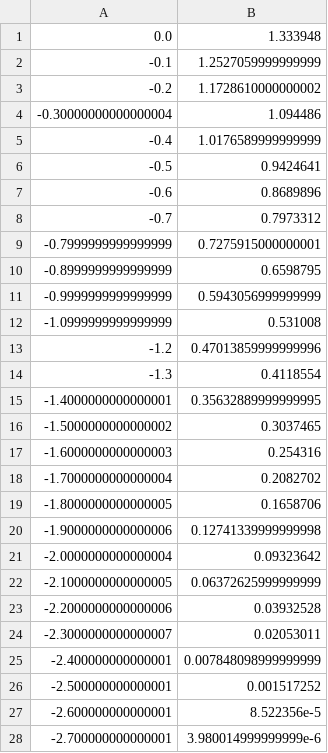
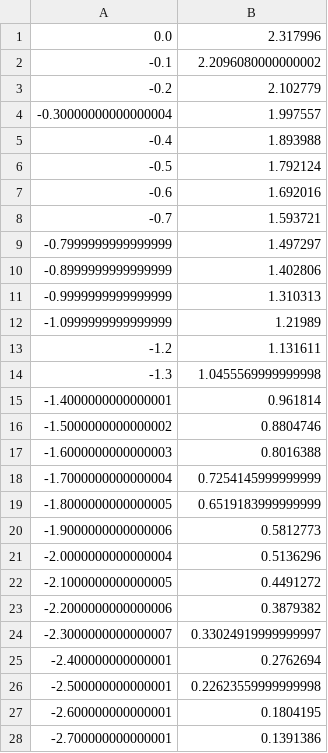
Before and after one commit to IanStafford/banjo-wombat, a CSV file: allNit/null.csv, drawn as a sheet; only a part is shown; the diff covers the shown part only.

```diff
--- a/allNit/null.csv
+++ b/allNit/null.csv
@@ -1,28 +1,28 @@
-0.0, 1.333948
--0.1, 1.2527059999999999
--0.2, 1.1728610000000002
--0.30000000000000004, 1.094486
--0.4, 1.0176589999999999
--0.5, 0.9424641
--0.6, 0.8689896
--0.7, 0.7973312
--0.7999999999999999, 0.7275915000000001
--0.8999999999999999, 0.6598795
--0.9999999999999999, 0.5943056999999999
--1.0999999999999999, 0.531008
--1.2, 0.47013859999999996
--1.3, 0.4118554
--1.4000000000000001, 0.35632889999999995
--1.5000000000000002, 0.3037465
--1.6000000000000003, 0.254316
--1.7000000000000004, 0.2082702
--1.8000000000000005, 0.1658706
--1.9000000000000006, 0.12741339999999998
--2.0000000000000004, 0.09323642
--2.1000000000000005, 0.06372625999999999
--2.2000000000000006, 0.03932528
--2.3000000000000007, 0.02053011
--2.400000000000001, 0.007848098999999999
--2.500000000000001, 0.001517252
--2.600000000000001, 8.522356e-5
--2.700000000000001, 3.980014999999999e-6
+0.0, 2.317996
+-0.1, 2.2096080000000002
+-0.2, 2.102779
+-0.30000000000000004, 1.997557
+-0.4, 1.893988
+-0.5, 1.792124
+-0.6, 1.692016
+-0.7, 1.593721
+-0.7999999999999999, 1.497297
+-0.8999999999999999, 1.402806
+-0.9999999999999999, 1.310313
+-1.0999999999999999, 1.21989
+-1.2, 1.131611
+-1.3, 1.0455569999999998
+-1.4000000000000001, 0.961814
+-1.5000000000000002, 0.8804746
+-1.6000000000000003, 0.8016388
+-1.7000000000000004, 0.7254145999999999
+-1.8000000000000005, 0.6519183999999999
+-1.9000000000000006, 0.5812773
+-2.0000000000000004, 0.5136296
+-2.1000000000000005, 0.4491272
+-2.2000000000000006, 0.3879382
+-2.3000000000000007, 0.33024919999999997
+-2.400000000000001, 0.2762694
+-2.500000000000001, 0.22623559999999998
+-2.600000000000001, 0.1804195
+-2.700000000000001, 0.1391386
```
Also changed, not shown: 13 edited cells elsewhere in this file, 16 other files.
